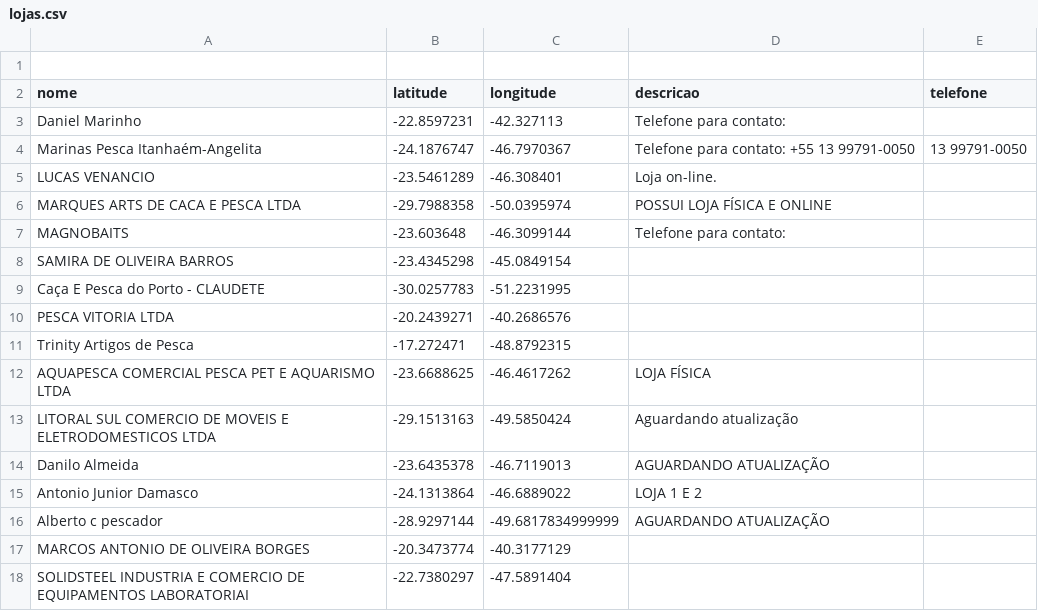
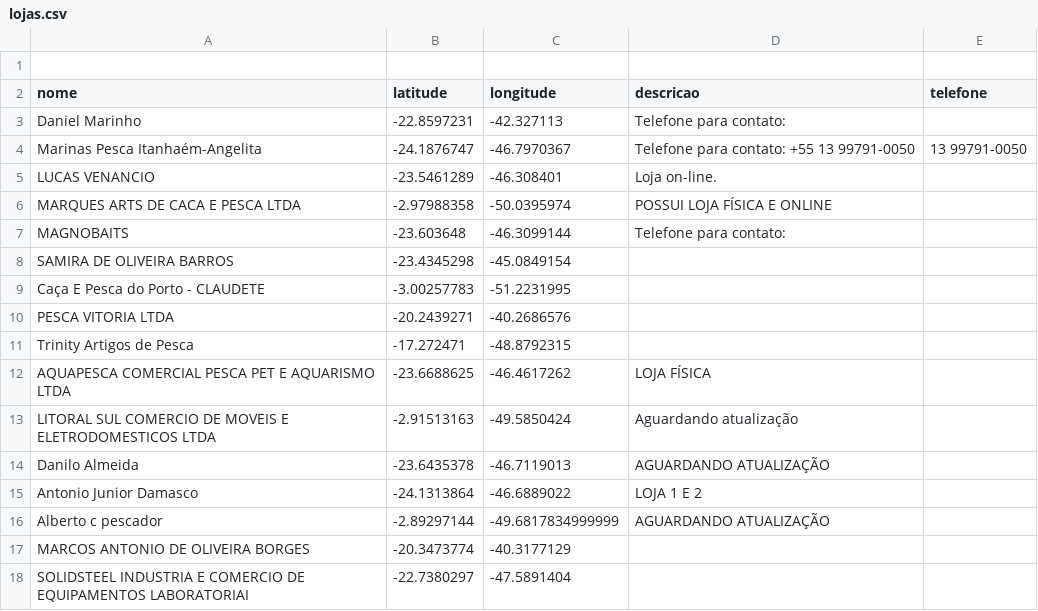
Before and after one commit to mlxjack/ondecomprar, a CSV file: lojas.csv, drawn as a sheet; only a part is shown; the diff covers the shown part only.

```diff
--- a/lojas.csv
+++ b/lojas.csv
@@ -5,6 +5,6 @@ Marinas Pesca Itanhaém-Angelita,-24.1876747,-46.7970367,Telefone para contato:
 LUCAS VENANCIO,-23.5461289,-46.308401,Loja on-line.,
-MARQUES ARTS DE CACA E PESCA LTDA,-29.7988358,-50.0395974,POSSUI LOJA FÍSICA E ONLINE ,
+MARQUES ARTS DE CACA E PESCA LTDA,-2.97988358,-50.0395974,POSSUI LOJA FÍSICA E ONLINE ,
 MAGNOBAITS,-23.603648,-46.3099144,Telefone para contato:,
 SAMIRA DE OLIVEIRA BARROS,-23.4345298,-45.0849154,,
-Caça E Pesca do Porto - CLAUDETE,-30.0257783,-51.2231995,,
+Caça E Pesca do Porto - CLAUDETE,-3.00257783,-51.2231995,,
 PESCA VITORIA LTDA,-20.2439271,-40.2686576,,
@@ -12,6 +12,6 @@ Trinity Artigos de Pesca,-17.272471,-48.8792315,,
 AQUAPESCA COMERCIAL PESCA PET E AQUARISMO LTDA,-23.6688625,-46.4617262,LOJA FÍSICA,
-LITORAL SUL COMERCIO DE MOVEIS E ELETRODOMESTICOS LTDA,-29.1513163,-49.5850424,Aguardando atualização,
+LITORAL SUL COMERCIO DE MOVEIS E ELETRODOMESTICOS LTDA,-2.91513163,-49.5850424,Aguardando atualização,
 Danilo Almeida,-23.6435378,-46.7119013,AGUARDANDO ATUALIZAÇÃO,
 Antonio Junior Damasco,-24.1313864,-46.6889022,LOJA 1 E 2,
-Alberto c pescador,-28.9297144,-49.6817834999999,AGUARDANDO ATUALIZAÇÃO,
+Alberto c pescador,-2.89297144,-49.6817834999999,AGUARDANDO ATUALIZAÇÃO,
 MARCOS ANTONIO DE OLIVEIRA BORGES,-20.3473774,-40.3177129,,
```
Also changed, not shown: 21 edited cells elsewhere in this file.
